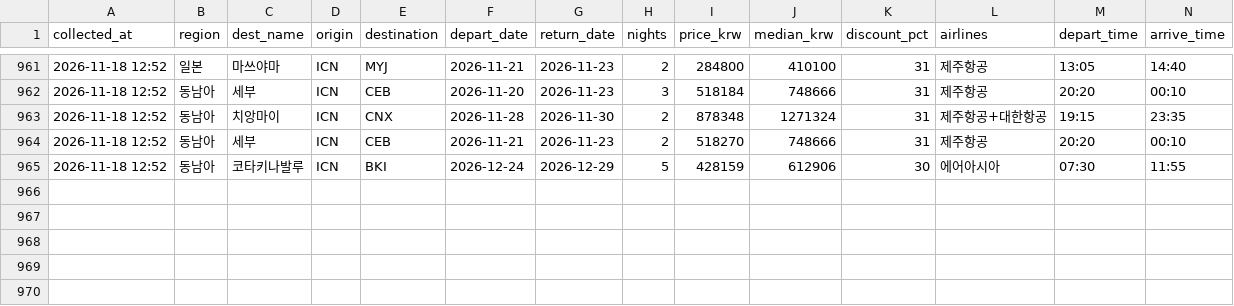
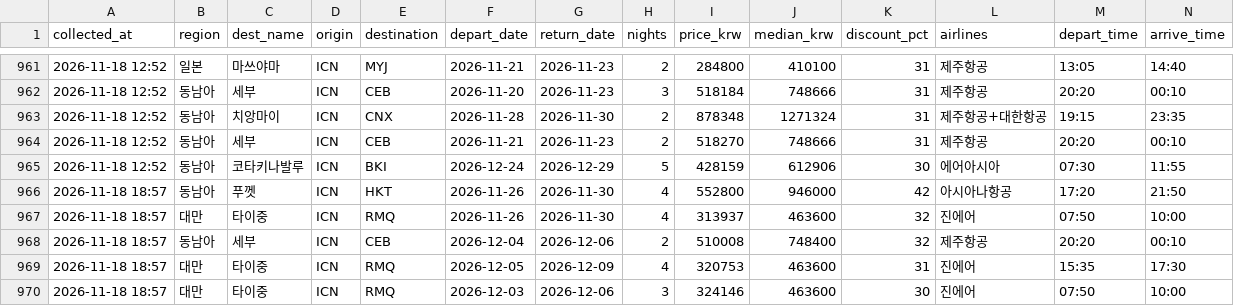
Before and after one commit to dochifree/flight-tracker, a CSV file: data/deals.csv, drawn as a sheet; only a part is shown, gaps mark what is left out.

Commit message:
data: 가격 업데이트 2026-11-18 10:43 UTC

```diff
--- a/data/deals.csv
+++ b/data/deals.csv
@@ -965 +965,6 @@
 2026-11-18 12:52,동남아,코타키나발루,ICN,BKI,2026-12-24,2026-12-29,5,428159,612906,30,에어아시아,07:30,11:55
+2026-11-18 18:57,동남아,푸껫,ICN,HKT,2026-11-26,2026-11-30,4,552800,946000,42,아시아나항공,17:20,21:50
+2026-11-18 18:57,대만,타이중,ICN,RMQ,2026-11-26,2026-11-30,4,313937,463600,32,진에어,07:50,10:00
+2026-11-18 18:57,동남아,세부,ICN,CEB,2026-12-04,2026-12-06,2,510008,748400,32,제주항공,20:20,00:10
+2026-11-18 18:57,대만,타이중,ICN,RMQ,2026-12-05,2026-12-09,4,320753,463600,31,진에어,15:35,17:30
+2026-11-18 18:57,대만,타이중,ICN,RMQ,2026-12-03,2026-12-06,3,324146,463600,30,진에어,07:50,10:00
```
Also changed, not shown: data/offers.csv, data/summary.csv, 2 other files.
